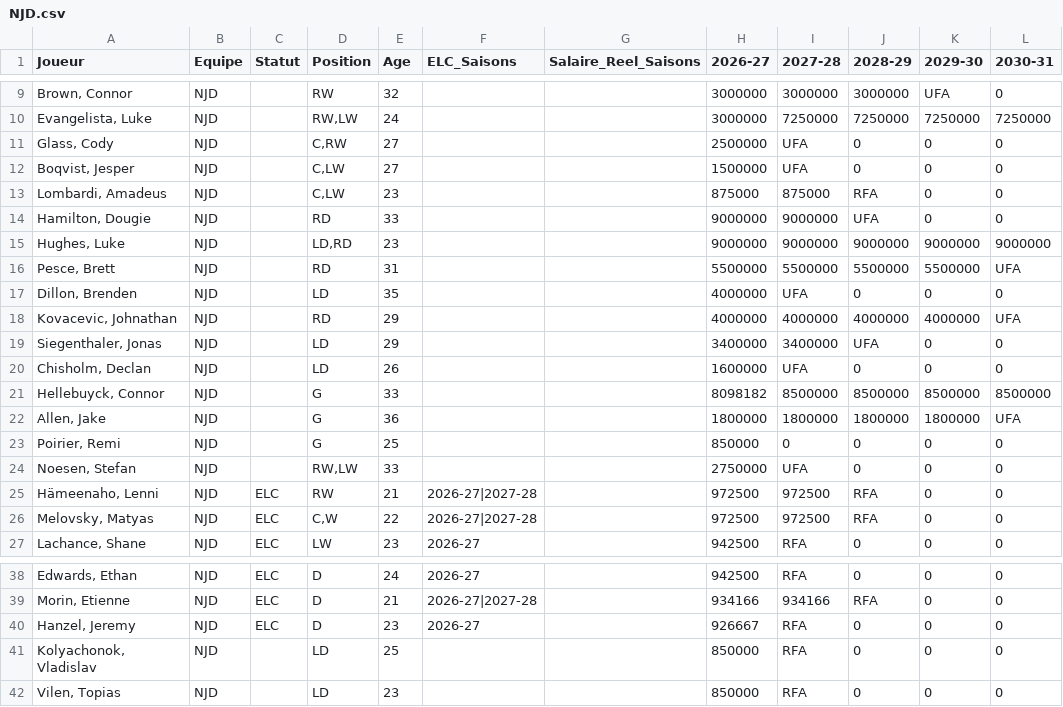
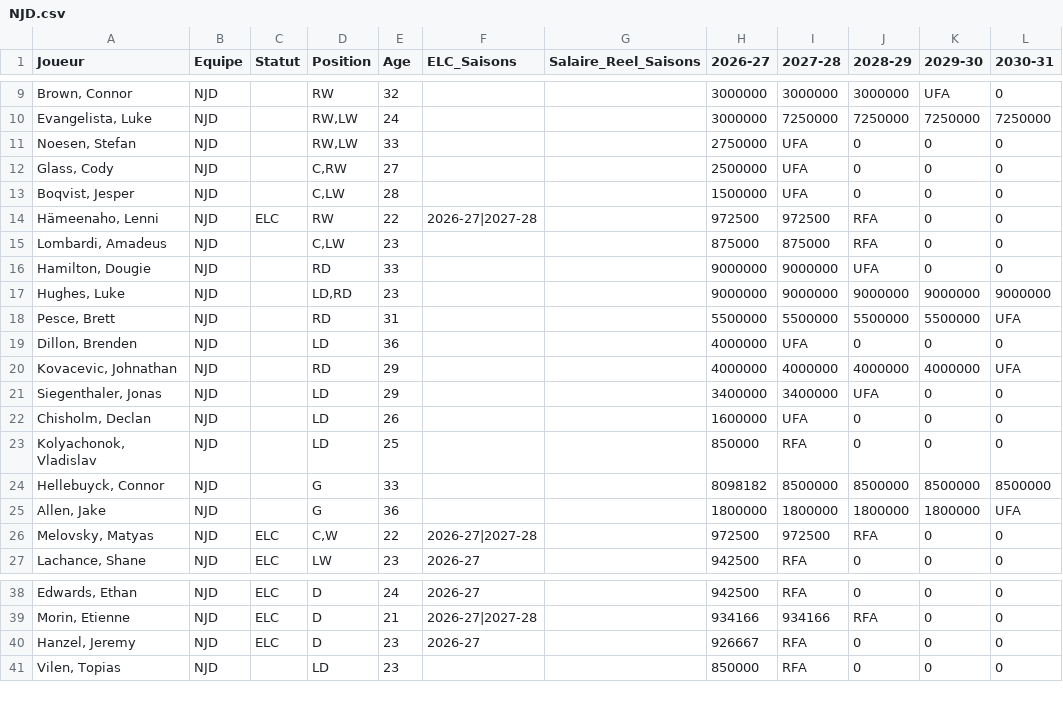
Before and after one commit to boucherdavid/cap-crunch, a CSV file: python_script/teams_offline/NJD.csv, drawn as a sheet; only a part is shown, gaps mark what is left out.

```diff
--- a/python_script/teams_offline/NJD.csv
+++ b/python_script/teams_offline/NJD.csv
@@ -10,4 +10,6 @@ Brown, Connor;NJD;;RW;32;;;3000000;3000000;3000000;UFA;0
 Evangelista, Luke;NJD;;RW,LW;24;;;3000000;7250000;7250000;7250000;7250000
+Noesen, Stefan;NJD;;RW,LW;33;;;2750000;UFA;0;0;0
 Glass, Cody;NJD;;C,RW;27;;;2500000;UFA;0;0;0
-Boqvist, Jesper;NJD;;C,LW;27;;;1500000;UFA;0;0;0
+Boqvist, Jesper;NJD;;C,LW;28;;;1500000;UFA;0;0;0
+Hämeenaho, Lenni;NJD;ELC;RW;22;2026-27|2027-28;;972500;972500;RFA;0;0
 Lombardi, Amadeus;NJD;;C,LW;23;;;875000;875000;RFA;0;0
@@ -16,3 +18,3 @@ Hughes, Luke;NJD;;LD,RD;23;;;9000000;9000000;9000000;9000000;9000000
 Pesce, Brett;NJD;;RD;31;;;5500000;5500000;5500000;5500000;UFA
-Dillon, Brenden;NJD;;LD;35;;;4000000;UFA;0;0;0
+Dillon, Brenden;NJD;;LD;36;;;4000000;UFA;0;0;0
 Kovacevic, Johnathan;NJD;;RD;29;;;4000000;4000000;4000000;4000000;UFA
@@ -20,7 +22,5 @@ Siegenthaler, Jonas;NJD;;LD;29;;;3400000;3400000;UFA;0;0
 Chisholm, Declan;NJD;;LD;26;;;1600000;UFA;0;0;0
+Kolyachonok, Vladislav;NJD;;LD;25;;;850000;RFA;0;0;0
 Hellebuyck, Connor;NJD;;G;33;;;8098182;8500000;8500000;8500000;8500000
 Allen, Jake;NJD;;G;36;;;1800000;1800000;1800000;1800000;UFA
-Poirier, Remi;NJD;;G;25;;;850000;0;0;0;0
-Noesen, Stefan;NJD;;RW,LW;33;;;2750000;UFA;0;0;0
-Hämeenaho, Lenni;NJD;ELC;RW;21;2026-27|2027-28;;972500;972500;RFA;0;0
 Melovsky, Matyas;NJD;ELC;C,W;22;2026-27|2027-28;;972500;972500;RFA;0;0
@@ -40,3 +40,2 @@ Morin, Etienne;NJD;ELC;D;21;2026-27|2027-28;;934166;934166;RFA;0;0
 Hanzel, Jeremy;NJD;ELC;D;23;2026-27;;926667;RFA;0;0;0
-Kolyachonok, Vladislav;NJD;;LD;25;;;850000;RFA;0;0;0
 Vilen, Topias;NJD;;LD;23;;;850000;RFA;0;0;0
```
Also changed, not shown: python_script/PuckPedia_offline.csv, python_script/teams_offline/DAL.csv, 31 other files.
